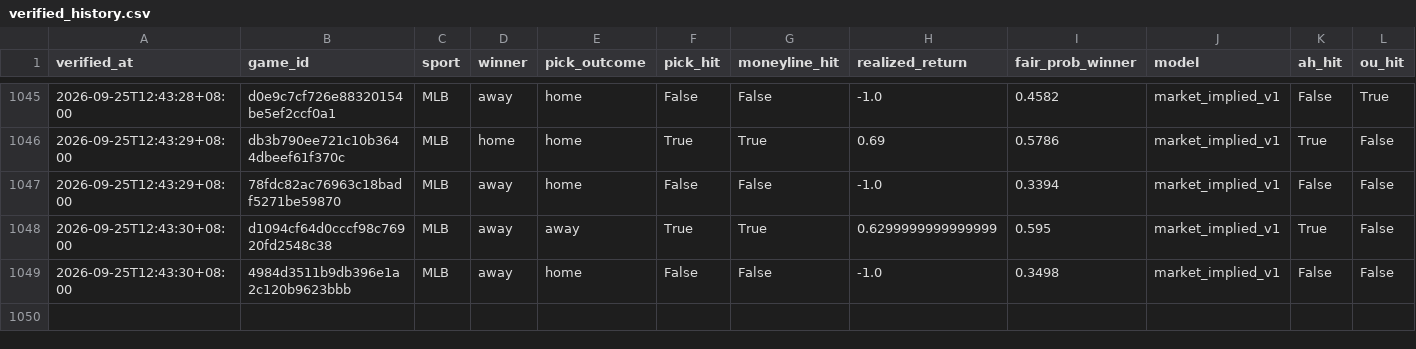
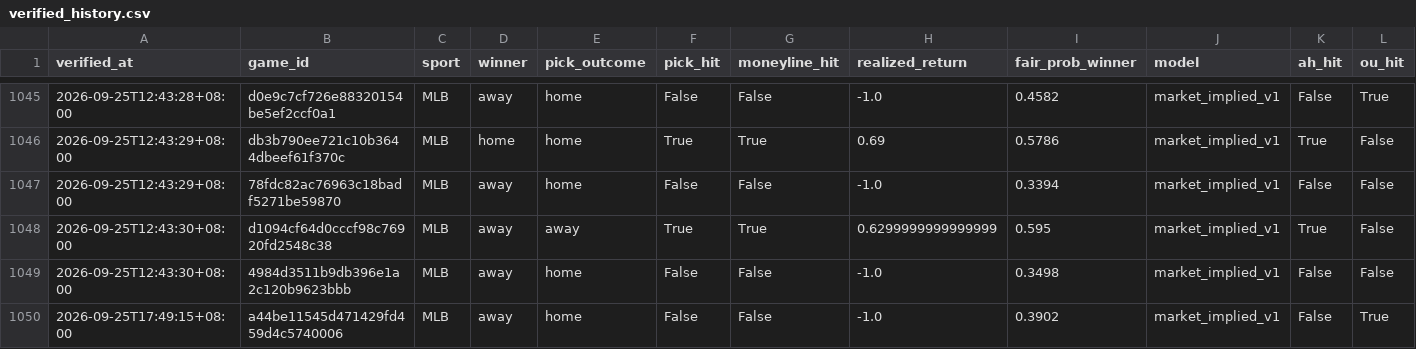
Before and after one commit to Chun427/sports-prediction-bot, a CSV file: verified_history.csv, drawn as a sheet; only a part is shown, gaps mark what is left out; rows hold the shown columns only; the diff names each change by its address in the sheet, - before the commit and + after, or states it on an @@ line.

```diff
--- a/verified_history.csv
+++ b/verified_history.csv
+row 1050: 2026-09-25T17:49:15+08:00 | a44be11545d471429fd459d4c5740006 | MLB | away | home | False | False | -1.0 | 0.3902 | market_implied_v1 | False | True
```
Also changed, not shown: 3 other files.
